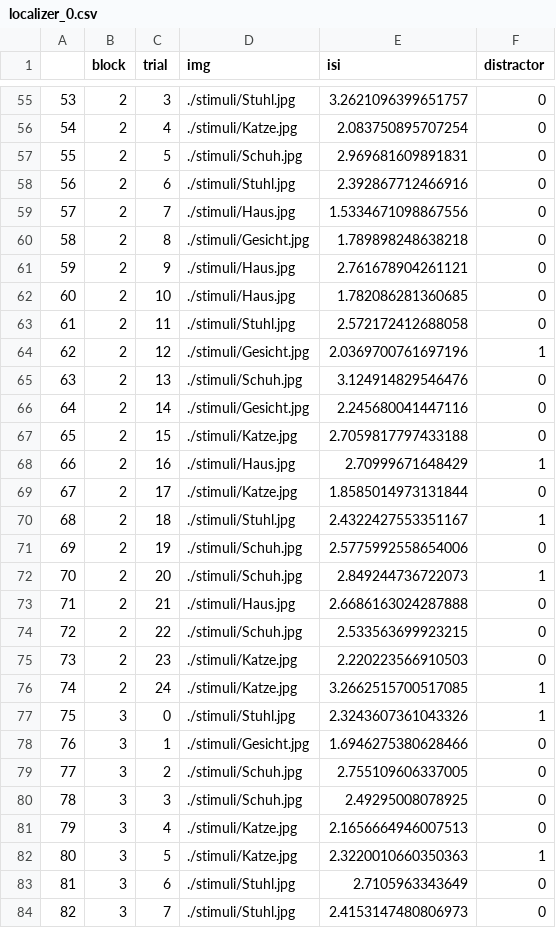
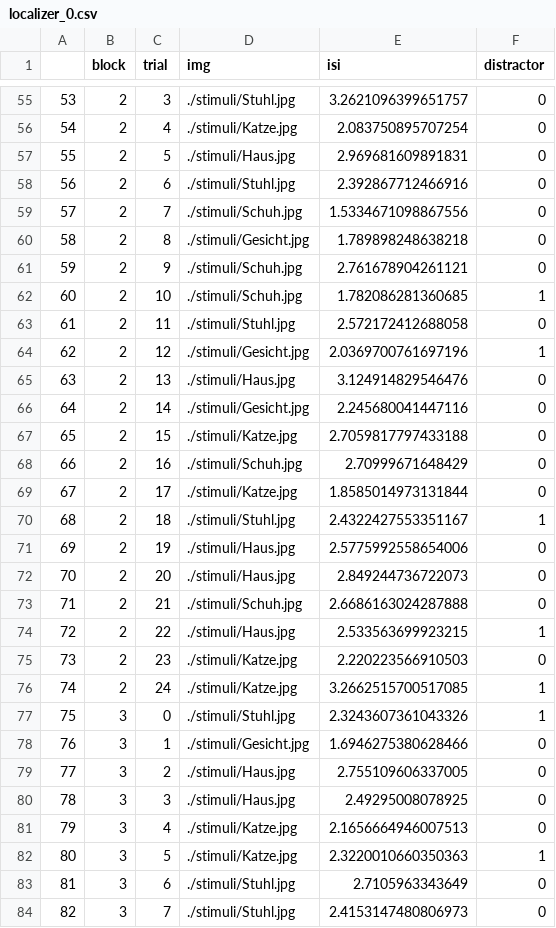
Before and after one commit to CIMH-Clinical-Psychology/highspeed-task-MEG, a CSV file: sequences/localizer_0.csv, drawn as a sheet; only a part is shown, gaps mark what is left out; the diff covers the shown part only.

```diff
--- a/sequences/localizer_0.csv
+++ b/sequences/localizer_0.csv
@@ -56,20 +56,20 @@
 54,2,4,./stimuli/Katze.jpg,2.083750895707254,0
-55,2,5,./stimuli/Schuh.jpg,2.969681609891831,0
+55,2,5,./stimuli/Haus.jpg,2.969681609891831,0
 56,2,6,./stimuli/Stuhl.jpg,2.392867712466916,0
-57,2,7,./stimuli/Haus.jpg,1.5334671098867556,0
+57,2,7,./stimuli/Schuh.jpg,1.5334671098867556,0
 58,2,8,./stimuli/Gesicht.jpg,1.789898248638218,0
-59,2,9,./stimuli/Haus.jpg,2.761678904261121,0
-60,2,10,./stimuli/Haus.jpg,1.782086281360685,0
+59,2,9,./stimuli/Schuh.jpg,2.761678904261121,0
+60,2,10,./stimuli/Schuh.jpg,1.782086281360685,1
 61,2,11,./stimuli/Stuhl.jpg,2.572172412688058,0
 62,2,12,./stimuli/Gesicht.jpg,2.0369700761697196,1
-63,2,13,./stimuli/Schuh.jpg,3.124914829546476,0
+63,2,13,./stimuli/Haus.jpg,3.124914829546476,0
 64,2,14,./stimuli/Gesicht.jpg,2.245680041447116,0
 65,2,15,./stimuli/Katze.jpg,2.7059817797433188,0
-66,2,16,./stimuli/Haus.jpg,2.70999671648429,1
+66,2,16,./stimuli/Schuh.jpg,2.70999671648429,0
 67,2,17,./stimuli/Katze.jpg,1.8585014973131844,0
 68,2,18,./stimuli/Stuhl.jpg,2.4322427553351167,1
-69,2,19,./stimuli/Schuh.jpg,2.5775992558654006,0
-70,2,20,./stimuli/Schuh.jpg,2.849244736722073,1
-71,2,21,./stimuli/Haus.jpg,2.6686163024287888,0
-72,2,22,./stimuli/Schuh.jpg,2.533563699923215,0
+69,2,19,./stimuli/Haus.jpg,2.5775992558654006,0
+70,2,20,./stimuli/Haus.jpg,2.849244736722073,0
+71,2,21,./stimuli/Schuh.jpg,2.6686163024287888,0
+72,2,22,./stimuli/Haus.jpg,2.533563699923215,1
 73,2,23,./stimuli/Katze.jpg,2.220223566910503,0
@@ -78,4 +78,4 @@
 76,3,1,./stimuli/Gesicht.jpg,1.6946275380628466,0
-77,3,2,./stimuli/Schuh.jpg,2.755109606337005,0
-78,3,3,./stimuli/Schuh.jpg,2.49295008078925,0
+77,3,2,./stimuli/Haus.jpg,2.755109606337005,0
+78,3,3,./stimuli/Haus.jpg,2.49295008078925,0
 79,3,4,./stimuli/Katze.jpg,2.1656664946007513,0
```
Also changed, not shown: 95 edited cells elsewhere in this file, sequences/localizer_1.csv, sequences/localizer_10.csv, 31 other files.
